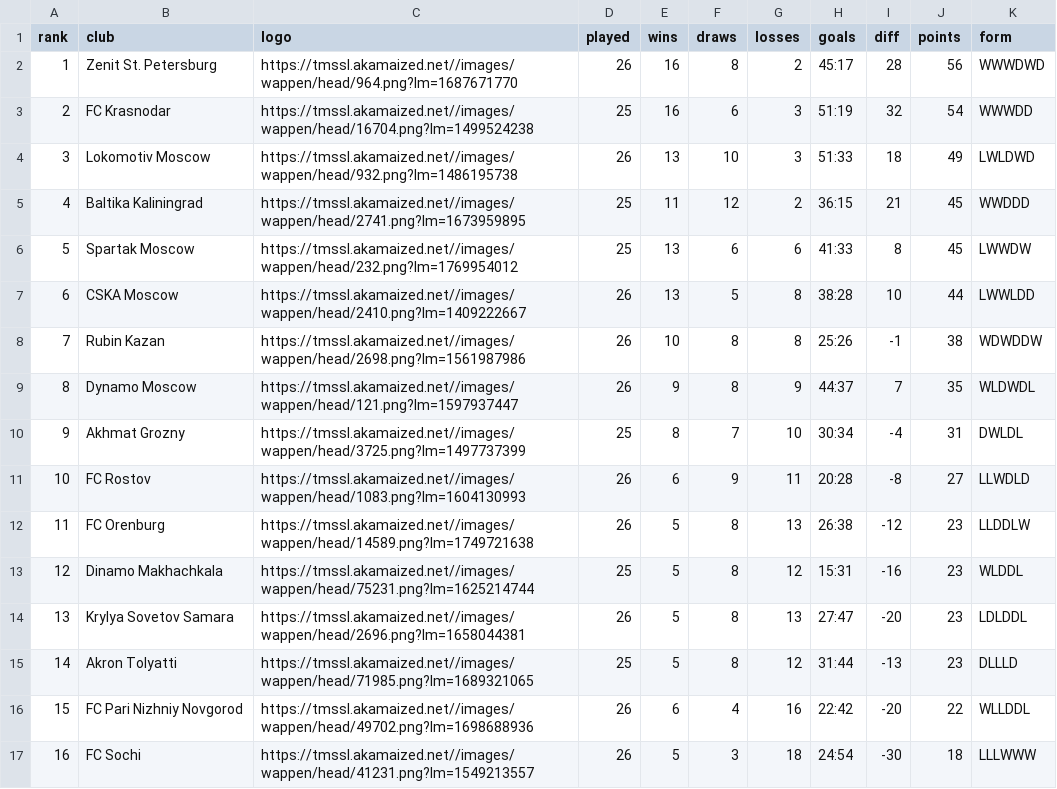
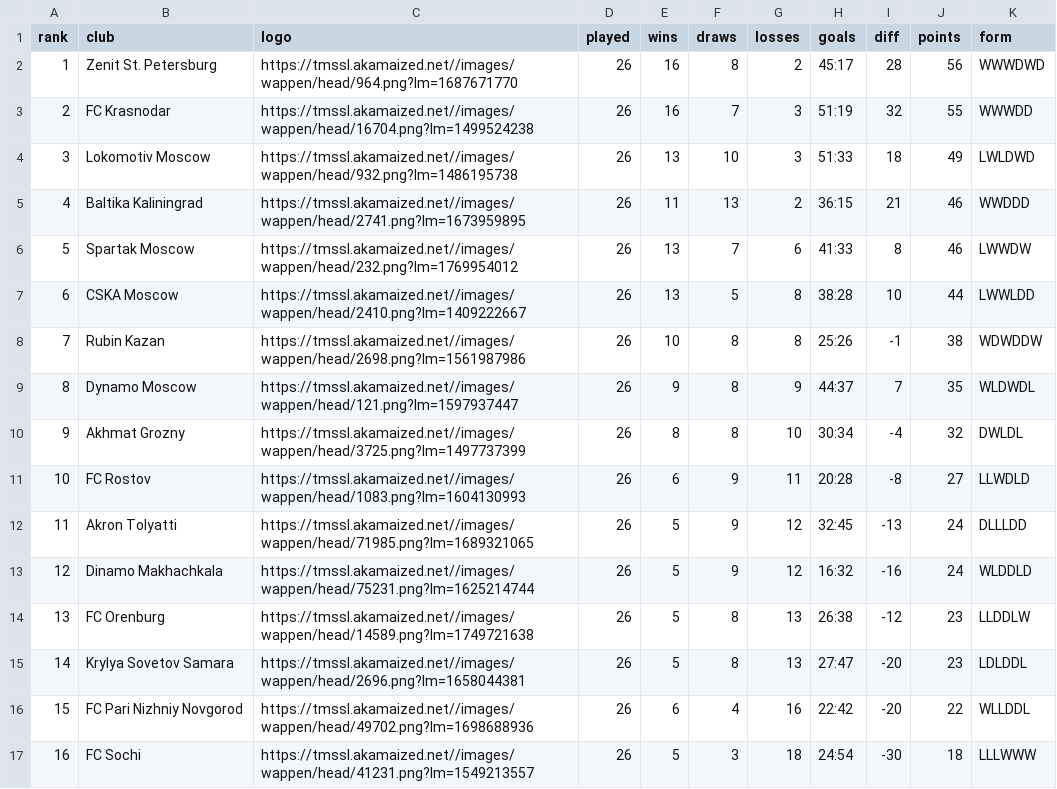
Before and after one commit to nshabankin/tg-tm-stats-bot, a CSV file: tmstats/rpl/rpl_table_2025.csv, drawn as a sheet.

```diff
--- a/tmstats/rpl/rpl_table_2025.csv
+++ b/tmstats/rpl/rpl_table_2025.csv
@@ -2,6 +2,6 @@ rank,club,logo,played,wins,draws,losses,goals,diff,points,form
 1,Zenit St. Petersburg,https://tmssl.akamaized.net//images/wappen/head/964.png?lm=1687671770,26,16,8,2,45:17,28,56,WWWDWD
-2,FC Krasnodar,https://tmssl.akamaized.net//images/wappen/head/16704.png?lm=1499524238,25,16,6,3,51:19,32,54,WWWDD
+2,FC Krasnodar,https://tmssl.akamaized.net//images/wappen/head/16704.png?lm=1499524238,26,16,7,3,51:19,32,55,WWWDD
 3,Lokomotiv Moscow,https://tmssl.akamaized.net//images/wappen/head/932.png?lm=1486195738,26,13,10,3,51:33,18,49,LWLDWD
-4,Baltika Kaliningrad,https://tmssl.akamaized.net//images/wappen/head/2741.png?lm=1673959895,25,11,12,2,36:15,21,45,WWDDD
-5,Spartak Moscow,https://tmssl.akamaized.net//images/wappen/head/232.png?lm=1769954012,25,13,6,6,41:33,8,45,LWWDW
+4,Baltika Kaliningrad,https://tmssl.akamaized.net//images/wappen/head/2741.png?lm=1673959895,26,11,13,2,36:15,21,46,WWDDD
+5,Spartak Moscow,https://tmssl.akamaized.net//images/wappen/head/232.png?lm=1769954012,26,13,7,6,41:33,8,46,LWWDW
 6,CSKA Moscow,https://tmssl.akamaized.net//images/wappen/head/2410.png?lm=1409222667,26,13,5,8,38:28,10,44,LWWLDD
@@ -9,8 +9,8 @@ rank,club,logo,played,wins,draws,losses,goals,diff,points,form
 8,Dynamo Moscow,https://tmssl.akamaized.net//images/wappen/head/121.png?lm=1597937447,26,9,8,9,44:37,7,35,WLDWDL
-9,Akhmat Grozny,https://tmssl.akamaized.net//images/wappen/head/3725.png?lm=1497737399,25,8,7,10,30:34,-4,31,DWLDL
+9,Akhmat Grozny,https://tmssl.akamaized.net//images/wappen/head/3725.png?lm=1497737399,26,8,8,10,30:34,-4,32,DWLDL
 10,FC Rostov,https://tmssl.akamaized.net//images/wappen/head/1083.png?lm=1604130993,26,6,9,11,20:28,-8,27,LLWDLD
-11,FC Orenburg,https://tmssl.akamaized.net//images/wappen/head/14589.png?lm=1749721638,26,5,8,13,26:38,-12,23,LLDDLW
-12,Dinamo Makhachkala,https://tmssl.akamaized.net//images/wappen/head/75231.png?lm=1625214744,25,5,8,12,15:31,-16,23,WLDDL
-13,Krylya Sovetov Samara,https://tmssl.akamaized.net//images/wappen/head/2696.png?lm=1658044381,26,5,8,13,27:47,-20,23,LDLDDL
-14,Akron Tolyatti,https://tmssl.akamaized.net//images/wappen/head/71985.png?lm=1689321065,25,5,8,12,31:44,-13,23,DLLLD
+11,Akron Tolyatti,https://tmssl.akamaized.net//images/wappen/head/71985.png?lm=1689321065,26,5,9,12,32:45,-13,24,DLLLDD
+12,Dinamo Makhachkala,https://tmssl.akamaized.net//images/wappen/head/75231.png?lm=1625214744,26,5,9,12,16:32,-16,24,WLDDLD
+13,FC Orenburg,https://tmssl.akamaized.net//images/wappen/head/14589.png?lm=1749721638,26,5,8,13,26:38,-12,23,LLDDLW
+14,Krylya Sovetov Samara,https://tmssl.akamaized.net//images/wappen/head/2696.png?lm=1658044381,26,5,8,13,27:47,-20,23,LDLDDL
 15,FC Pari Nizhniy Novgorod,https://tmssl.akamaized.net//images/wappen/head/49702.png?lm=1698688936,26,6,4,16,22:42,-20,22,WLLDDL
```
Also changed, not shown: tmstats/la_liga/la_liga_table_2025.csv, tmstats/rpl/rpl_players_2025.csv, 13 other files.
